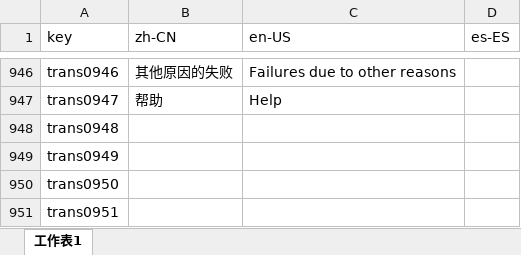
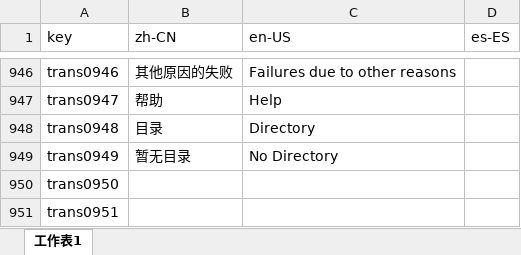
Before and after one commit to ytppp/fhtek-docs, an Excel workbook: filt-os-i18n.xlsx, sheet 工作表1, drawn as a sheet; only a part is shown, gaps mark what is left out; values as stored, in another font and other column widths than the file's, no borders; the diff names each change by its address in the sheet, - before the commit and + after, or states it on an @@ line.

```diff
--- a/filt-os-i18n.xlsx (sheet 工作表1)
+++ b/filt-os-i18n.xlsx (sheet 工作表1)
-B948 (zh-CN): (empty)
+B948 (zh-CN): 目录
-C948 (en-US): (empty)
+C948 (en-US): Directory
-B949 (zh-CN): (empty)
+B949 (zh-CN): 暂无目录
-C949 (en-US): (empty)
+C949 (en-US): No Directory
```
Also changed, not shown: 2 other files.
